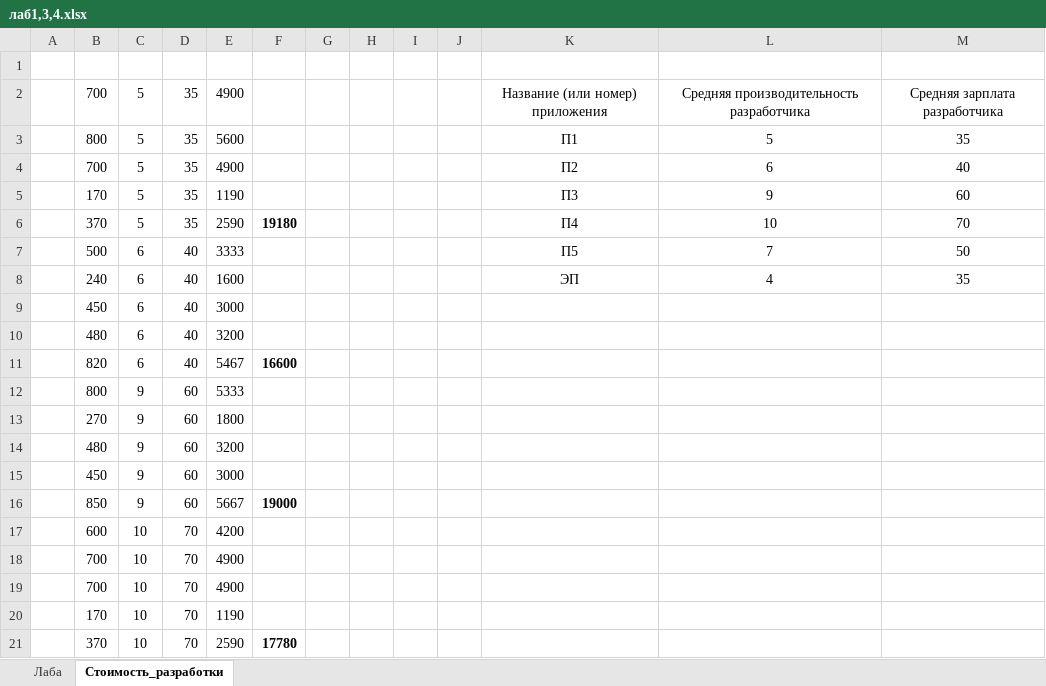
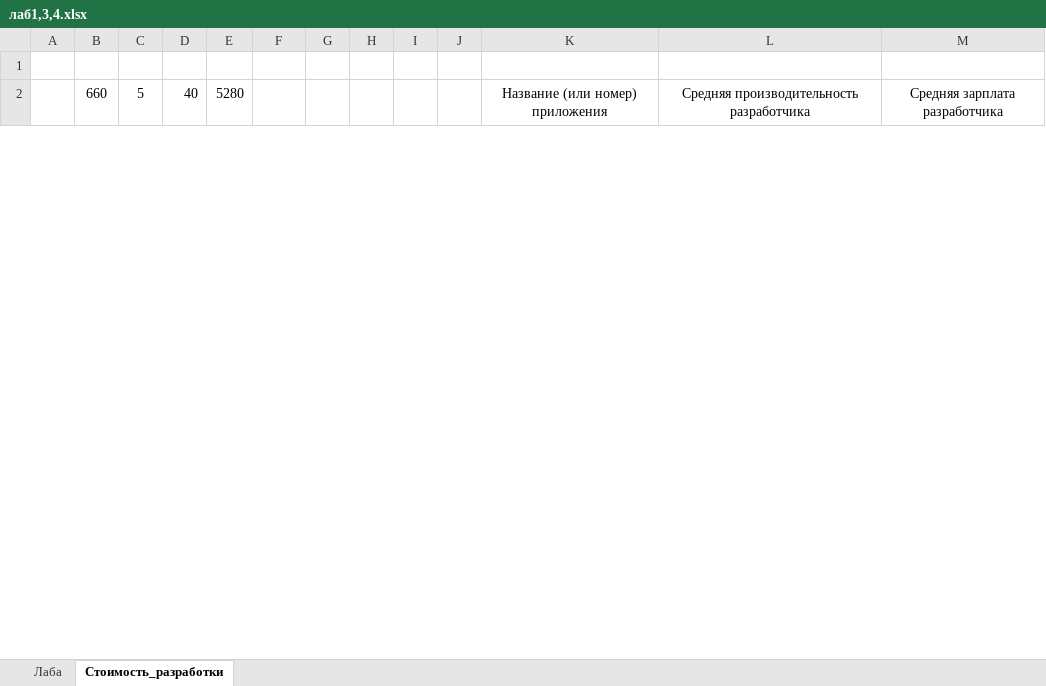
Before and after one commit to meesery/PAS, an Excel workbook: Zaoch/28/лаб1,3,4.xlsx, sheet Стоимость_разработки, drawn as a sheet; only a part is shown; values as stored, in another font and other column widths than the file's, no borders; removed rows and columns are numbered as before the commit, all else as after; the diff covers the shown part only; the diff names each change by its address in the sheet, - before the commit and + after, or states it on an @@ line.

```diff
--- a/Zaoch/28/лаб1,3,4.xlsx (sheet Стоимость_разработки)
+++ b/Zaoch/28/лаб1,3,4.xlsx (sheet Стоимость_разработки)
-B2: 700
+B2: 660
-D2: 35
+D2: 40
-E2: 4900
+E2: 5280
-row 3:  | 800 | 5 | 35 | 5600 |  |  |  |  |  | П1 | 5 | 35
-row 4:  | 700 | 5 | 35 | 4900 |  |  |  |  |  | П2 | 6 | 40
-row 5:  | 170 | 5 | 35 | 1190 |  |  |  |  |  | П3 | 9 | 60
-row 6:  | 370 | 5 | 35 | 2590 | 19180 |  |  |  |  | П4 | 10 | 70
-row 7:  | 500 | 6 | 40 | 3333 |  |  |  |  |  | П5 | 7 | 50
-row 8:  | 240 | 6 | 40 | 1600 |  |  |  |  |  | ЭП | 4 | 35
-row 9:  | 450 | 6 | 40 | 3000
-row 10:  | 480 | 6 | 40 | 3200
-row 11:  | 820 | 6 | 40 | 5467 | 16600
-row 12:  | 800 | 9 | 60 | 5333
-row 13:  | 270 | 9 | 60 | 1800
-row 14:  | 480 | 9 | 60 | 3200
-row 15:  | 450 | 9 | 60 | 3000
-row 16:  | 850 | 9 | 60 | 5667 | 19000
-row 17:  | 600 | 10 | 70 | 4200
-row 18:  | 700 | 10 | 70 | 4900
-row 19:  | 700 | 10 | 70 | 4900
-row 20:  | 170 | 10 | 70 | 1190
-row 21:  | 370 | 10 | 70 | 2590 | 17780
```
Also changed, not shown: 25 added rows, 6 removed rows and 6 edited cells elsewhere in this sheet, sheet Лаба, 5 other files.
